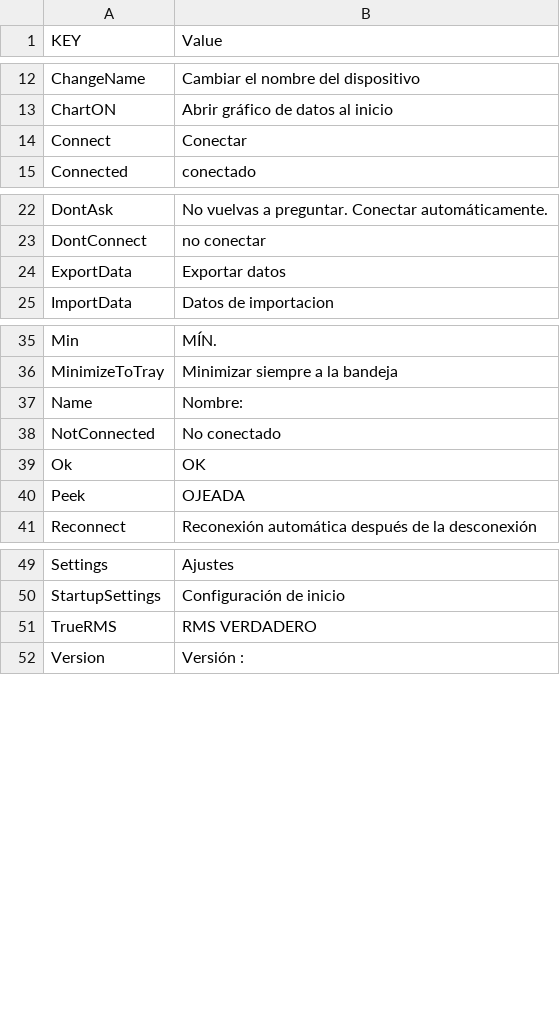
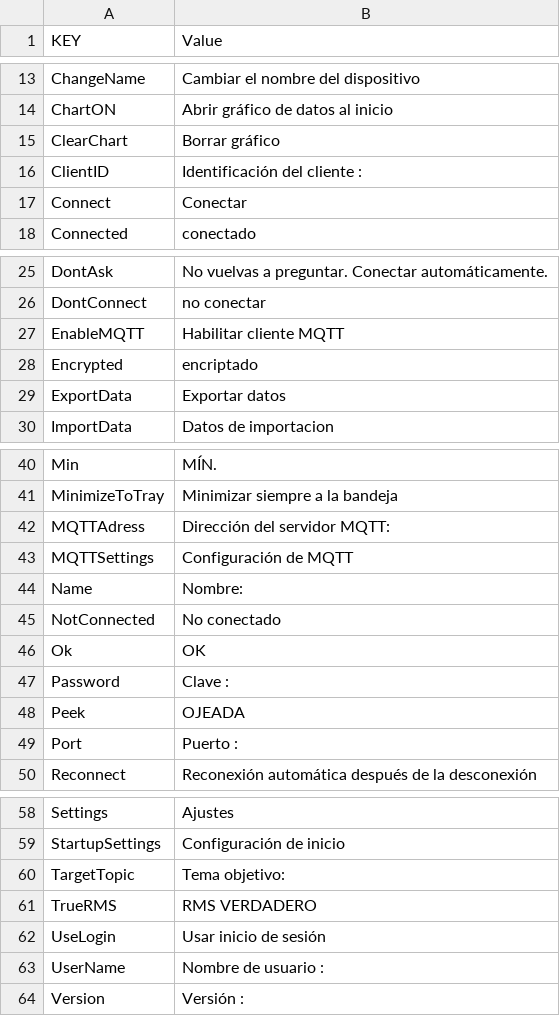
Before and after one commit to webspiderteam/Bluetooth-DMM-For-Windows, a CSV file: Language csv Files/Resources.es.resx.csv, drawn as a sheet; only a part is shown, gaps mark what is left out; the diff covers the shown part only; the diff names each change by its address in the sheet, - before the commit and + after, or states it on an @@ line.

```diff
--- a/Language csv Files/Resources.es.resx.csv
+++ b/Language csv Files/Resources.es.resx.csv
+row 15: ClearChart | Borrar gráfico
+row 16: ClientID | Identificación del cliente :
+row 27: EnableMQTT | Habilitar cliente MQTT
+row 28: Encrypted | encriptado
+row 42: MQTTAdress | Dirección del servidor MQTT:
+row 43: MQTTSettings | Configuración de MQTT
+row 47: Password | Clave :
+row 49: Port | Puerto :
+row 60: TargetTopic | Tema objetivo:
+row 62: UseLogin | Usar inicio de sesión
+row 63: UserName | Nombre de usuario :
```
Also changed, not shown: 1 added row elsewhere in this file, Language csv Files/Resources.ar.resx.csv, Language csv Files/Resources.el.resx.csv, 44 other files.
